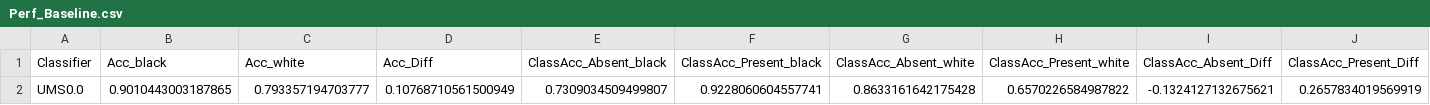
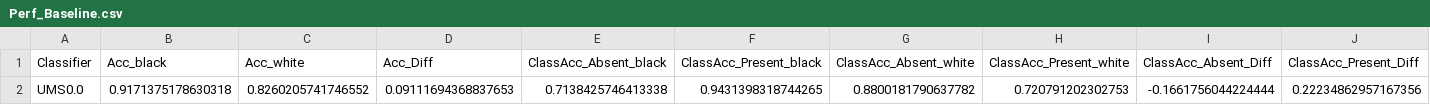
Before and after one commit to juanberrios/SLAC-Fairness, a CSV file: Outputs/Performance/Perf_Baseline.csv, drawn as a sheet; only a part is shown; removed rows and columns are numbered as before the commit, all else as after; rows hold the shown columns only; the diff names each change by its address in the sheet, - before the commit and + after, or states it on an @@ line.

```diff
--- a/Outputs/Performance/Perf_Baseline.csv
+++ b/Outputs/Performance/Perf_Baseline.csv
-row 2: UMS0.0 | 0.9010443003187865 | 0.793357194703777 | 0.10768710561500949 | 0.7309034509499807 | 0.9228060604557741 | 0.8633161642175428 | 0.6570226584987822 | -0.1324127132675621 | 0.2657834019569919
+row 2: UMS0.0 | 0.9171375178630318 | 0.8260205741746552 | 0.09111694368837653 | 0.7138425746413338 | 0.9431398318744265 | 0.8800181790637782 | 0.720791202302753 | -0.1661756044224444 | 0.22234862957167356
```
Also changed, not shown: Outputs/Other/Var-Imp_UMS0.1.1.csv, Outputs/Other/Var-Imp_UMS0.2.csv, 20 other files.
